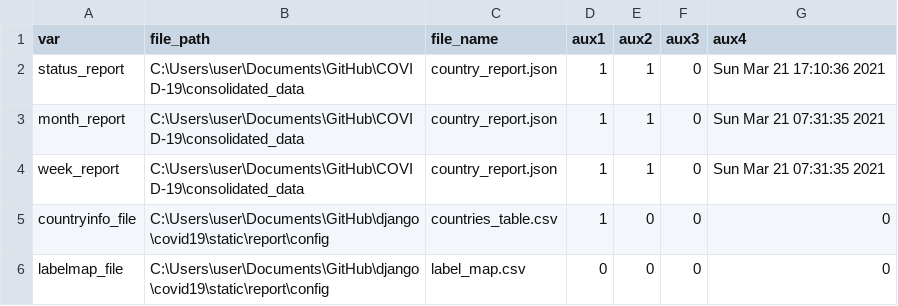
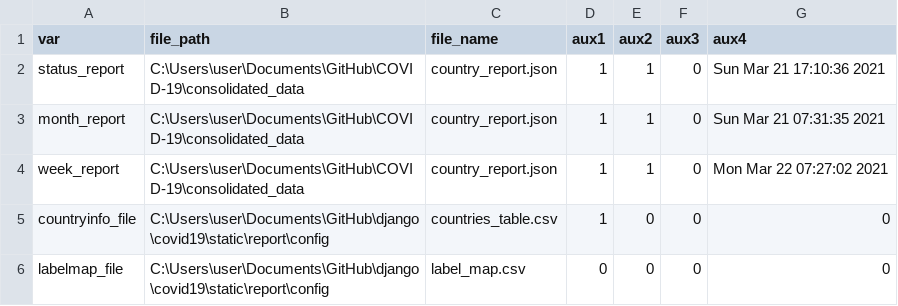
Before and after one commit to psychopresley/django, a CSV file: covid19/static/report/config/config.csv, drawn as a sheet.

```diff
--- a/covid19/static/report/config/config.csv
+++ b/covid19/static/report/config/config.csv
@@ -3,3 +3,3 @@ status_report,C:\Users\user\Documents\GitHub\COVID-19\consolidated_data,country_
 month_report,C:\Users\user\Documents\GitHub\COVID-19\consolidated_data,country_report.json,1,1,0,Sun Mar 21 07:31:35 2021
-week_report,C:\Users\user\Documents\GitHub\COVID-19\consolidated_data,country_report.json,1,1,0,Sun Mar 21 07:31:35 2021
+week_report,C:\Users\user\Documents\GitHub\COVID-19\consolidated_data,country_report.json,1,1,0,Mon Mar 22 07:27:02 2021
 countryinfo_file,C:\Users\user\Documents\GitHub\django\covid19\static\report\config,countries_table.csv,1,0,0,0
```
Also changed, not shown: 12 other files.
